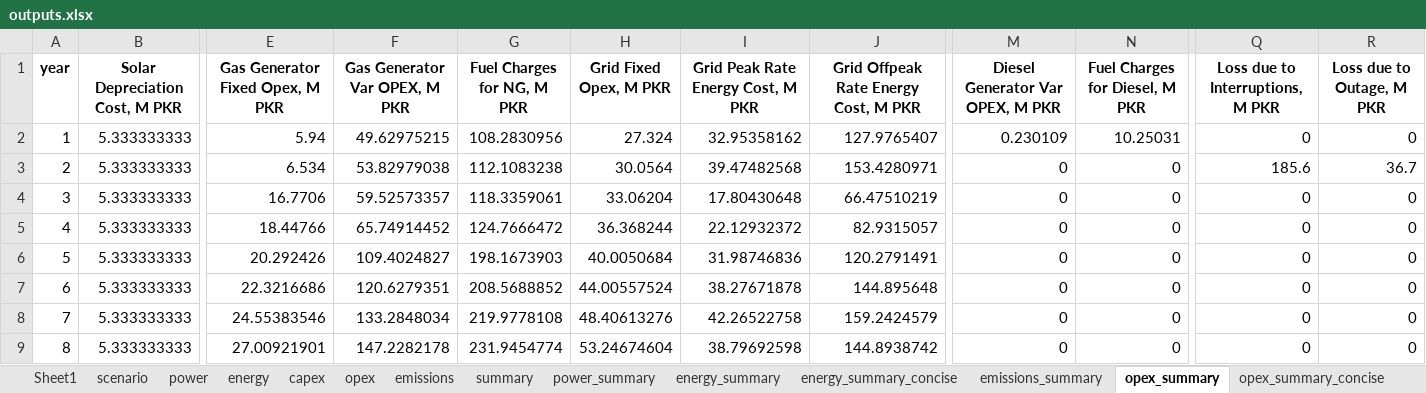
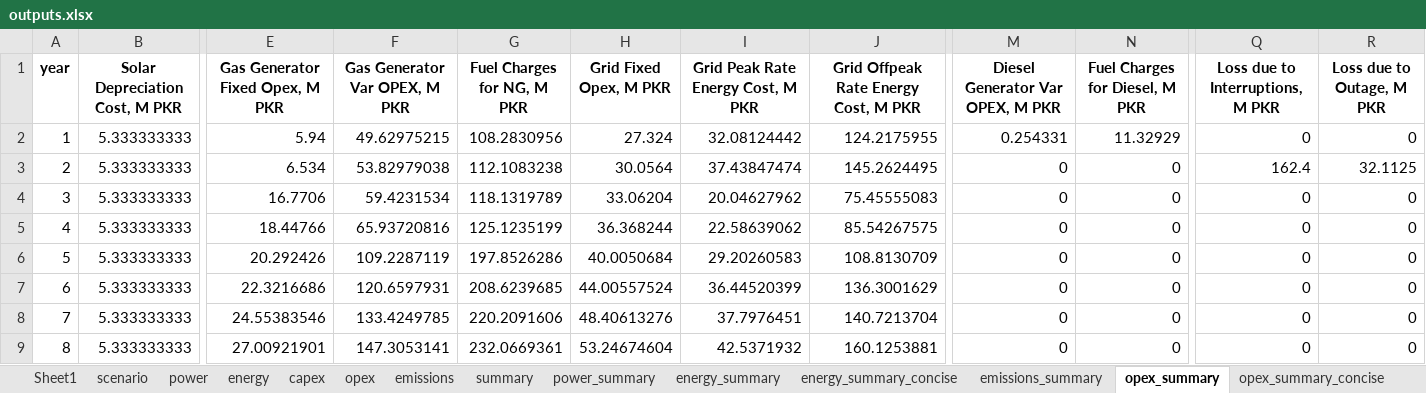
Before and after one commit to mz-mustafa/EEM, an Excel workbook: outputs.xlsx, sheet opex_summary, drawn as a sheet; only a part is shown, gaps mark what is left out; values as stored, in another font and other column widths than the file's, no borders; the diff names each change by its address in the sheet, - before the commit and + after, or states it on an @@ line.

```diff
--- a/outputs.xlsx (sheet opex_summary)
+++ b/outputs.xlsx (sheet opex_summary)
-I2: 32.95358162
+I2: 32.08124442
-J2: 127.9765407
+J2: 124.2175955
-M2 (Diesel Generator Var OPEX, M PKR): 0.230109
+M2 (Diesel Generator Var OPEX, M PKR): 0.254331
-N2 (Fuel Charges for Diesel, M PKR): 10.25031
+N2 (Fuel Charges for Diesel, M PKR): 11.32929
-I3: 39.47482568
+I3: 37.43847474
-J3: 153.4280971
+J3: 145.2624495
-Q3 (Loss due to Interruptions, M PKR): 185.6
+Q3 (Loss due to Interruptions, M PKR): 162.4
-R3 (Loss due to Outage, M PKR): 36.7
+R3 (Loss due to Outage, M PKR): 32.1125
-F4 (Gas Generator Var OPEX, M PKR): 59.52573357
+F4 (Gas Generator Var OPEX, M PKR): 59.4231534
-G4 (Fuel Charges for NG, M PKR): 118.3359061
+G4 (Fuel Charges for NG, M PKR): 118.1319789
-I4: 17.80430648
+I4: 20.04627962
-J4: 66.47510219
+J4: 75.45555083
-F5 (Gas Generator Var OPEX, M PKR): 65.74914452
+F5 (Gas Generator Var OPEX, M PKR): 65.93720816
-G5 (Fuel Charges for NG, M PKR): 124.7666472
+G5 (Fuel Charges for NG, M PKR): 125.1235199
-I5: 22.12932372
+I5: 22.58639062
-J5: 82.9315057
+J5: 85.54267575
-F6 (Gas Generator Var OPEX, M PKR): 109.4024827
+F6 (Gas Generator Var OPEX, M PKR): 109.2287119
-G6 (Fuel Charges for NG, M PKR): 198.1673903
+G6 (Fuel Charges for NG, M PKR): 197.8526286
-I6: 31.98746836
+I6: 29.20260583
-J6: 120.2791491
+J6: 108.8130709
-F7 (Gas Generator Var OPEX, M PKR): 120.6279351
+F7 (Gas Generator Var OPEX, M PKR): 120.6597931
-G7 (Fuel Charges for NG, M PKR): 208.5688852
+G7 (Fuel Charges for NG, M PKR): 208.6239685
-I7: 38.27671878
+I7: 36.44520399
-J7: 144.895648
+J7: 136.3001629
-F8 (Gas Generator Var OPEX, M PKR): 133.2848034
+F8 (Gas Generator Var OPEX, M PKR): 133.4249785
-G8 (Fuel Charges for NG, M PKR): 219.9778108
+G8 (Fuel Charges for NG, M PKR): 220.2091606
-I8: 42.26522758
+I8: 37.7976451
-J8: 159.2424579
+J8: 140.7213704
-F9 (Gas Generator Var OPEX, M PKR): 147.2282178
+F9 (Gas Generator Var OPEX, M PKR): 147.3053141
-G9 (Fuel Charges for NG, M PKR): 231.9454774
+G9 (Fuel Charges for NG, M PKR): 232.0669361
-I9: 38.79692598
+I9: 42.5371932
-J9: 144.8938742
+J9: 160.1253881
```
Also changed, not shown: sheet energy, sheet opex, sheet emissions, sheet energy_summary, sheet power_summary, sheet summary, 3 more sheets, 5 other files.
